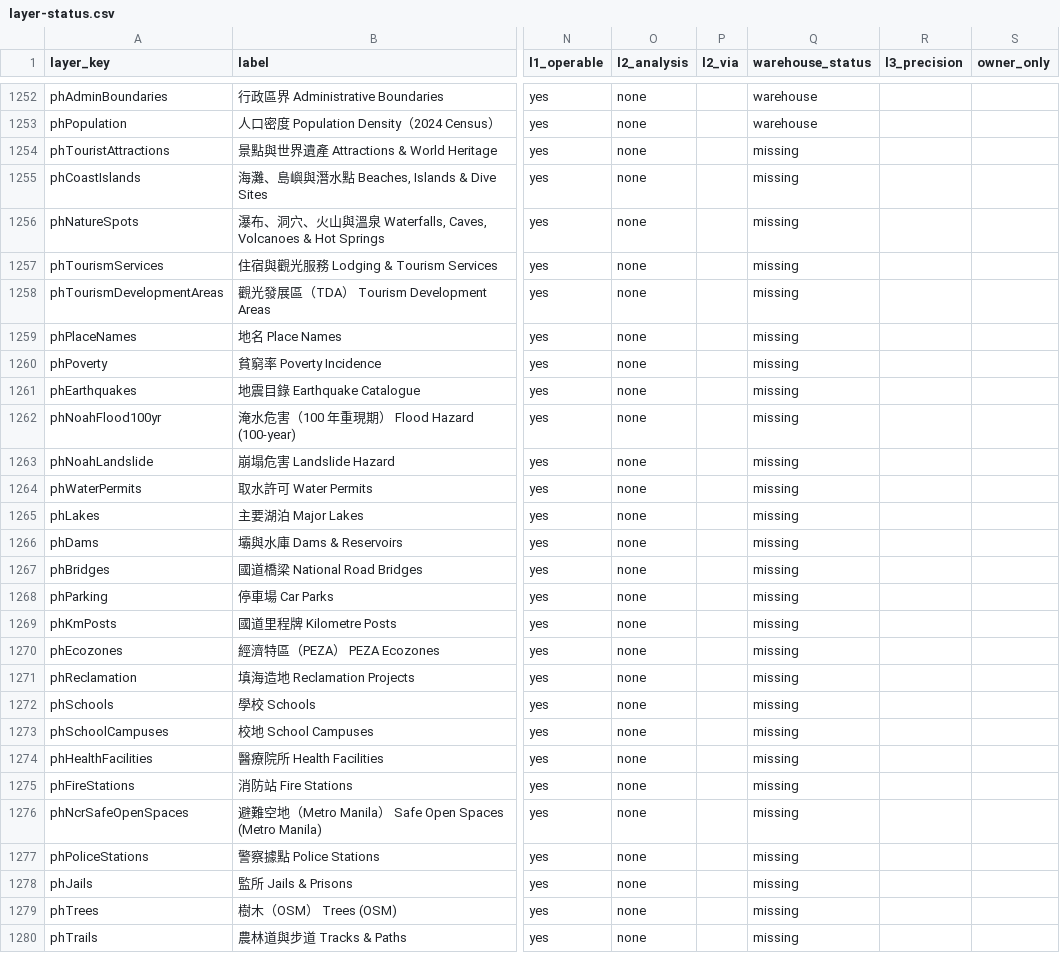
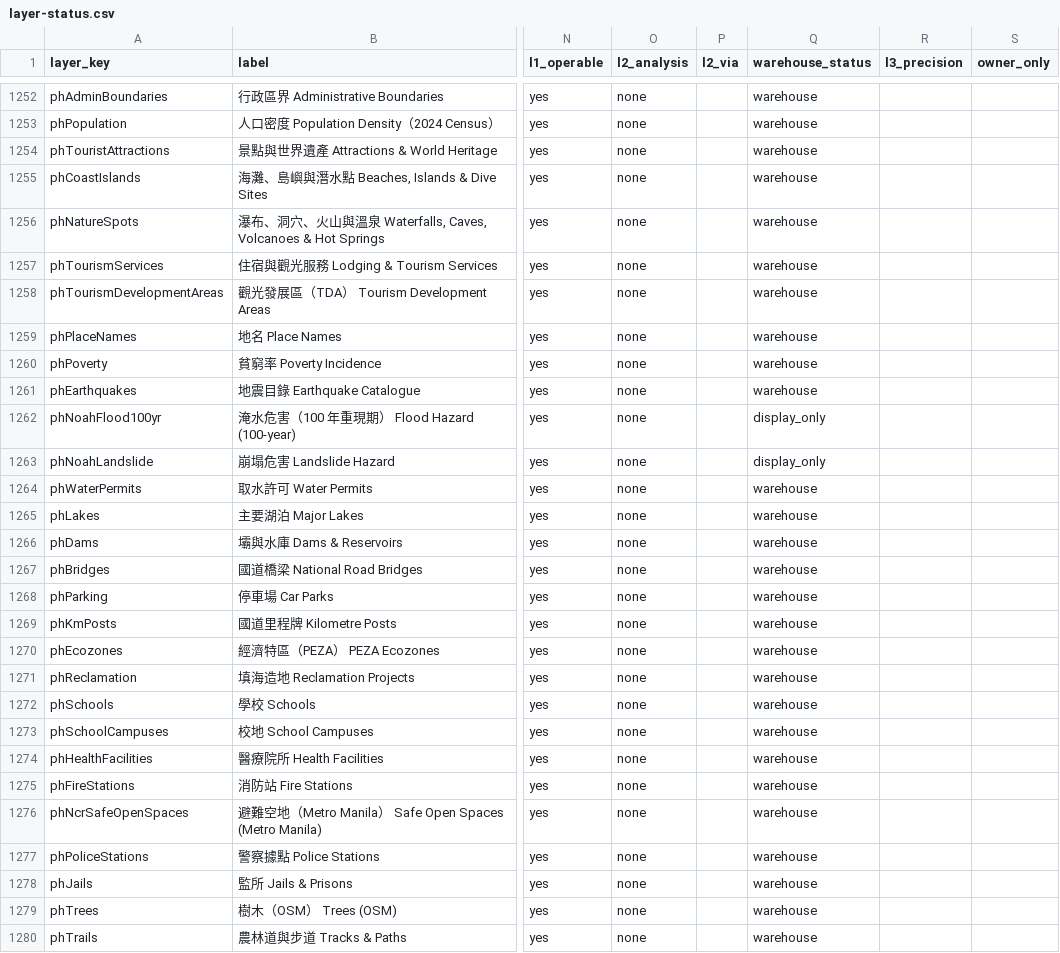
Before and after one commit to ianlkl11234s/mini-taiwan-pulse, a CSV file: docs/features/general-analysis/layer-status.csv, drawn as a sheet; only a part is shown, gaps mark what is left out; the diff covers the shown part only; the diff names each change by its address in the sheet, - before the commit and + after, or states it on an @@ line.

```diff
--- a/docs/features/general-analysis/layer-status.csv
+++ b/docs/features/general-analysis/layer-status.csv
-Q1254:Q1261 (warehouse_status): missing
+Q1254:Q1261 (warehouse_status): warehouse
-Q1262:Q1263 (warehouse_status): missing
+Q1262:Q1263 (warehouse_status): display_only
-Q1264:Q1280 (warehouse_status): missing
+Q1264:Q1280 (warehouse_status): warehouse
```
Also changed, not shown: 22 edited cells elsewhere in this file, 1 other file.
